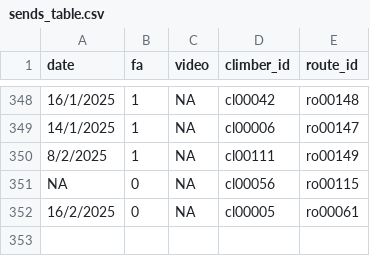
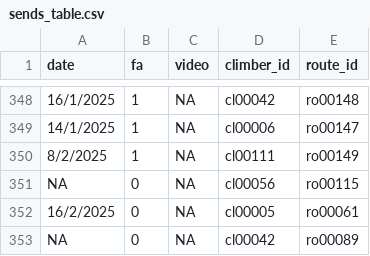
Before and after one commit to 9cpluss/hardest-climbs, a CSV file: data/sends_table.csv, drawn as a sheet; only a part is shown, gaps mark what is left out.

Commit message:
Add new ascent and update video link

```diff
--- a/data/sends_table.csv
+++ b/data/sends_table.csv
@@ -352 +352,2 @@ NA,0,NA,cl00056,ro00115
 16/2/2025,0,NA,cl00005,ro00061
+NA,0,NA,cl00042,ro00089
```
Also changed, not shown: 2 other files.
